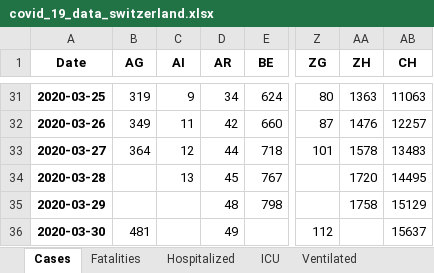
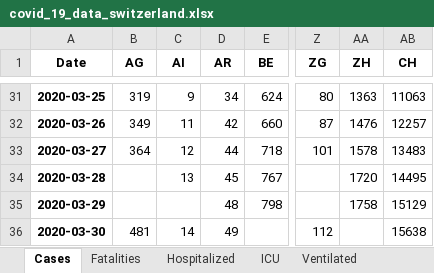
Before and after one commit to stat1x/covid19-cases-switzerland, an Excel workbook: covid_19_data_switzerland.xlsx, sheet Cases, drawn as a sheet; only a part is shown, gaps mark what is left out; values as stored, in another font and other column widths than the file's, no borders; the diff names each change by its address in the sheet, - before the commit and + after, or states it on an @@ line.

```diff
--- a/covid_19_data_switzerland.xlsx (sheet Cases)
+++ b/covid_19_data_switzerland.xlsx (sheet Cases)
-C36 (AI): (empty)
+C36 (AI): 14
-AB36 (CH): 15637
+AB36 (CH): 15638
```
Also changed, not shown: 4 other files.
